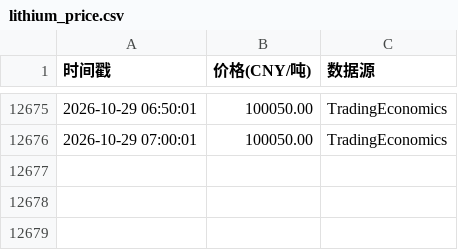
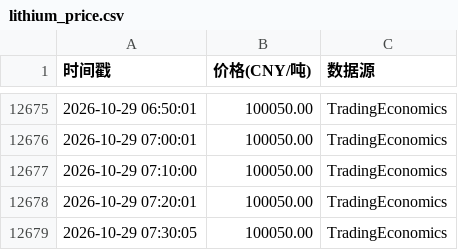
Before and after one commit to oneRede/shell-scripts, a CSV file: lithium/data/lithium_price.csv, drawn as a sheet; only a part is shown, gaps mark what is left out; the diff names each change by its address in the sheet, - before the commit and + after, or states it on an @@ line.

```diff
--- a/lithium/data/lithium_price.csv
+++ b/lithium/data/lithium_price.csv
+row 12677: 2026-10-29 07:10:00 | 100050.00 | TradingEconomics
+row 12678: 2026-10-29 07:20:01 | 100050.00 | TradingEconomics
+row 12679: 2026-10-29 07:30:05 | 100050.00 | TradingEconomics
```
Also changed, not shown: gold/data/gold_price.csv, 7 other files.
